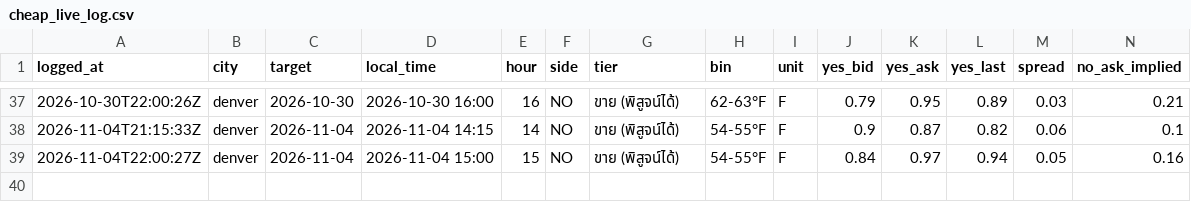
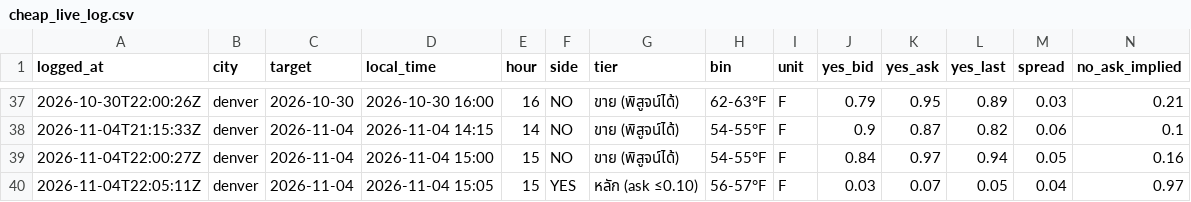
Before and after one commit to jampongsathorn/wxedge, a CSV file: data/cheap_live_log.csv, drawn as a sheet; only a part is shown, gaps mark what is left out; rows hold the shown columns only; the diff names each change by its address in the sheet, - before the commit and + after, or states it on an @@ line.

```diff
--- a/data/cheap_live_log.csv
+++ b/data/cheap_live_log.csv
+row 40: 2026-11-04T22:05:11Z | denver | 2026-11-04 | 2026-11-04 15:05 | 15 | YES | หลัก (ask ≤0.10) | 56-57°F | F | 0.03 | 0.07 | 0.05 | 0.04 | 0.97
```
Also changed, not shown: 4 other files.
